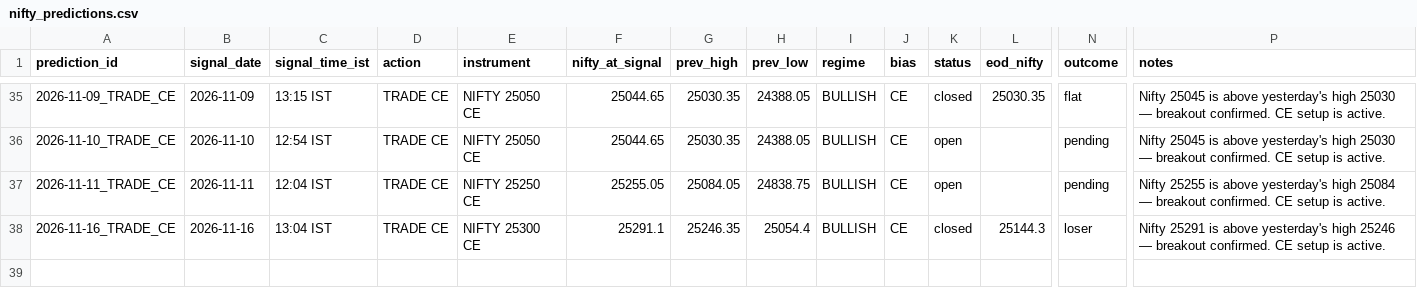
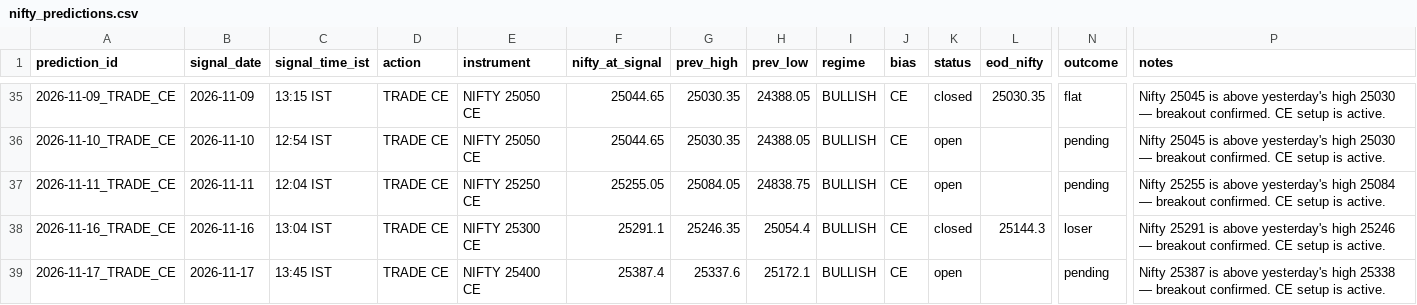
Before and after one commit to gowrii23/momentum-trade-desk, a CSV file: data/nifty_predictions.csv, drawn as a sheet; only a part is shown, gaps mark what is left out; rows hold the shown columns only; the diff names each change by its address in the sheet, - before the commit and + after, or states it on an @@ line.

```diff
--- a/data/nifty_predictions.csv
+++ b/data/nifty_predictions.csv
+row 39: 2026-11-17_TRADE_CE | 2026-11-17 | 13:45 IST | TRADE CE | NIFTY 25400 CE | 25387.4 | 25337.6 | 25172.1 | BULLISH | CE | open |  | pending | Nifty 25387 is above yesterday's high 25338 — breakout confirmed. CE setup is active.
```
Also changed, not shown: 1 other file.
